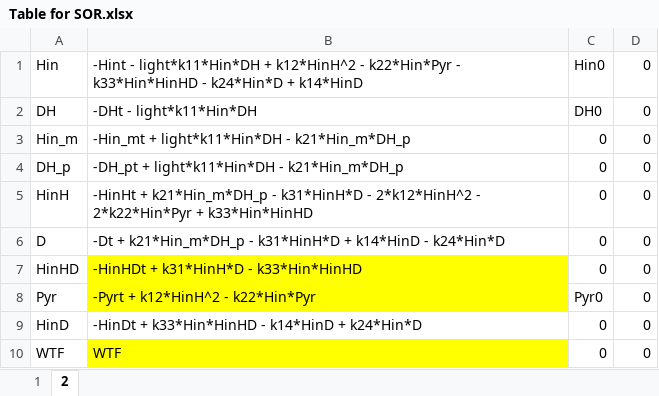
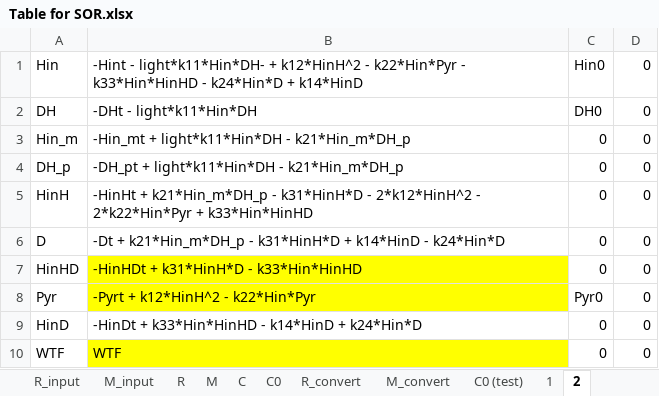
Before and after one commit to EnglishBeach/COMSOL_polymers, an Excel workbook: Comsol/Task/Table for SOR.xlsx, sheet 2, drawn as a sheet; values as stored, in another font and other column widths than the file's, no borders; the diff names each change by its address in the sheet, - before the commit and + after, or states it on an @@ line.

```diff
--- a/Comsol/Task/Table for SOR.xlsx (sheet 2)
+++ b/Comsol/Task/Table for SOR.xlsx (sheet 2)
+sheet tab: R_input
+sheet tab: M_input
+sheet tab: R
+sheet tab: M
+sheet tab: C
+sheet tab: C0
+sheet tab: R_convert
+sheet tab: M_convert
+sheet tab: C0 (test)
-B1: -Hint - light*k11*Hin*DH + k12*HinH^2…
+B1: -Hint - light*k11*Hin*DH- + k12*HinH^2…
```
Also changed, not shown: 9 other files.
